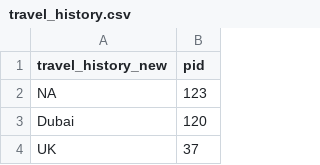
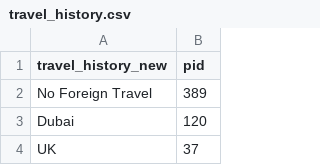
Before and after one commit to ai-splash/corona_india_data, a CSV file: travel_history.csv, drawn as a sheet; only a part is shown.

Commit message:
Updates on 27/03/2020 07:52:13

```diff
--- a/travel_history.csv
+++ b/travel_history.csv
@@ -1,3 +1,3 @@
 travel_history_new,pid
-NA,123
+No Foreign Travel,389
 Dubai,120
```
